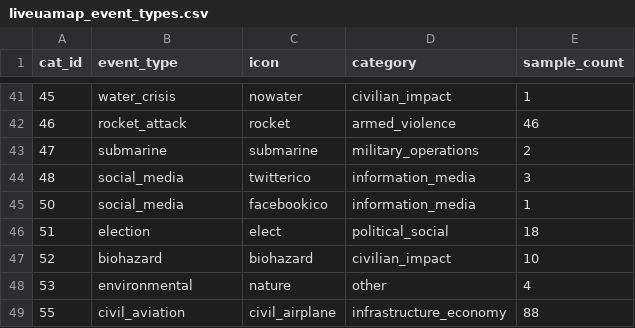
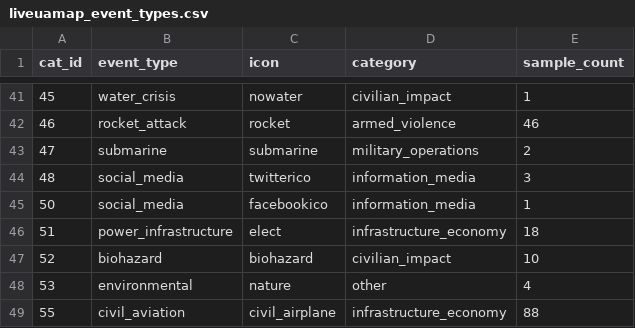
Before and after one commit to 13w13/humanitarian-secondary-data, a CSV file: references/liveuamap_event_types.csv, drawn as a sheet; only a part is shown, gaps mark what is left out.

```diff
--- a/references/liveuamap_event_types.csv
+++ b/references/liveuamap_event_types.csv
@@ -45,3 +45,3 @@ cat_id,event_type,icon,category,sample_count
 50,social_media,facebookico,information_media,1
-51,election,elect,political_social,18
+51,power_infrastructure,elect,infrastructure_economy,18
 52,biohazard,biohazard,civilian_impact,10
```
Also changed, not shown: references/liveuamap_iso3_mapping.csv, 39 other files.
